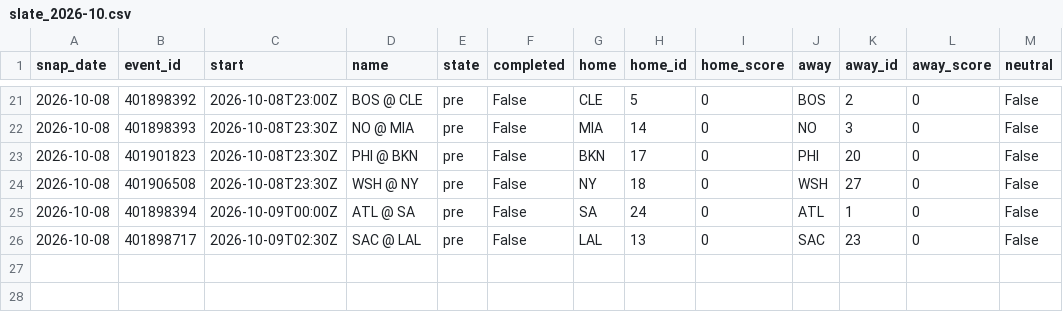
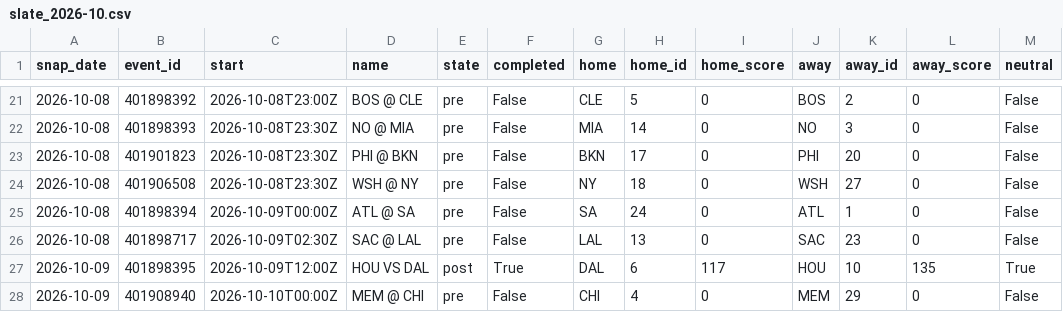
Before and after one commit to azcal/mbm-data, a CSV file: states/nba/slate_2026-10.csv, drawn as a sheet; only a part is shown, gaps mark what is left out; the diff names each change by its address in the sheet, - before the commit and + after, or states it on an @@ line.

```diff
--- a/states/nba/slate_2026-10.csv
+++ b/states/nba/slate_2026-10.csv
+row 27: 2026-10-09 | 401898395 | 2026-10-09T12:00Z | HOU VS DAL | post | True | DAL | 6 | 117 | HOU | 10 | 135 | True
+row 28: 2026-10-09 | 401908940 | 2026-10-10T00:00Z | MEM @ CHI | pre | False | CHI | 4 | 0 | MEM | 29 | 0 | False
```
Also changed, not shown: states/ncaaf/injuries_2026-10.csv, states/ncaaf/slate_2026-10.csv, 9 other files.
